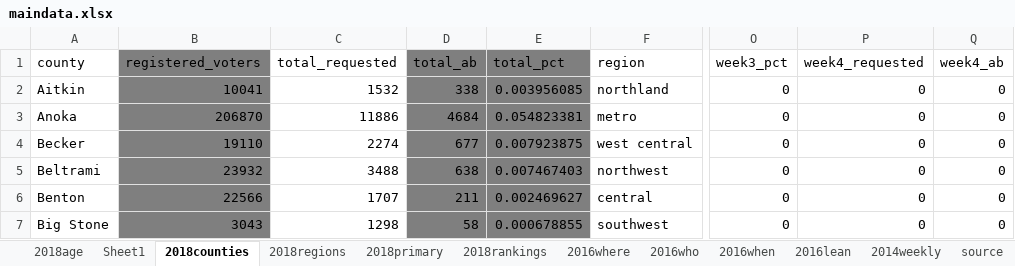
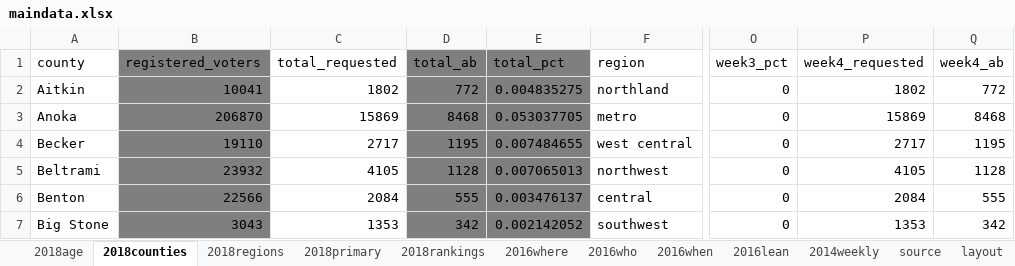
Before and after one commit to striblab/20180927-absentee, an Excel workbook: build/data/maindata.xlsx, sheet 2018counties, drawn as a sheet; only a part is shown, gaps mark what is left out; values as stored, in another font and other column widths than the file's, no borders; the diff covers the shown part only; the diff names each change by its address in the sheet, - before the commit and + after, or states it on an @@ line.

```diff
--- a/build/data/maindata.xlsx (sheet 2018counties)
+++ b/build/data/maindata.xlsx (sheet 2018counties)
-sheet tab: Sheet1
-C2 (total_requested): 1532
+C2 (total_requested): 1802
-D2 (total_ab): 338
+D2 (total_ab): 772
-E2 (total_pct): 0.003956085
+E2 (total_pct): 0.004835275
-P2 (week4_requested): 0
+P2 (week4_requested): 1802
-Q2 (week4_ab): 0
+Q2 (week4_ab): 772
-C3 (total_requested): 11886
+C3 (total_requested): 15869
-D3 (total_ab): 4684
+D3 (total_ab): 8468
-E3 (total_pct): 0.054823381
+E3 (total_pct): 0.053037705
-P3 (week4_requested): 0
+P3 (week4_requested): 15869
-Q3 (week4_ab): 0
+Q3 (week4_ab): 8468
-C4 (total_requested): 2274
+C4 (total_requested): 2717
-D4 (total_ab): 677
+D4 (total_ab): 1195
-E4 (total_pct): 0.007923875
+E4 (total_pct): 0.007484655
-P4 (week4_requested): 0
+P4 (week4_requested): 2717
-Q4 (week4_ab): 0
+Q4 (week4_ab): 1195
-C5 (total_requested): 3488
+C5 (total_requested): 4105
-D5 (total_ab): 638
+D5 (total_ab): 1128
-E5 (total_pct): 0.007467403
+E5 (total_pct): 0.007065013
-P5 (week4_requested): 0
+P5 (week4_requested): 4105
-Q5 (week4_ab): 0
+Q5 (week4_ab): 1128
-C6 (total_requested): 1707
+C6 (total_requested): 2084
-D6 (total_ab): 211
+D6 (total_ab): 555
-E6 (total_pct): 0.002469627
+E6 (total_pct): 0.003476137
-P6 (week4_requested): 0
+P6 (week4_requested): 2084
-Q6 (week4_ab): 0
+Q6 (week4_ab): 555
-C7 (total_requested): 1298
+C7 (total_requested): 1353
-D7 (total_ab): 58
+D7 (total_ab): 342
-E7 (total_pct): 0.000678855
+E7 (total_pct): 0.002142052
-P7 (week4_requested): 0
+P7 (week4_requested): 1353
-Q7 (week4_ab): 0
+Q7 (week4_ab): 342
```
Also changed, not shown: 410 edited cells elsewhere in this sheet, sheet 2018regions, sheet 2016when, sheet 2014weekly, 15 other files.
